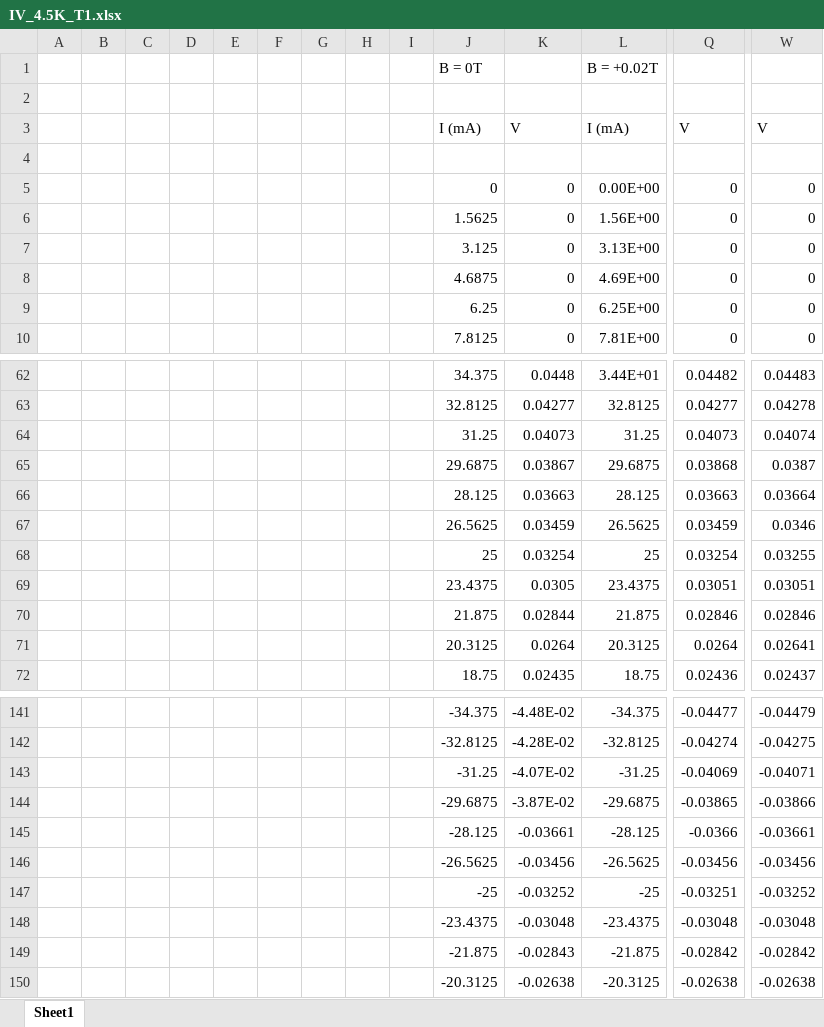
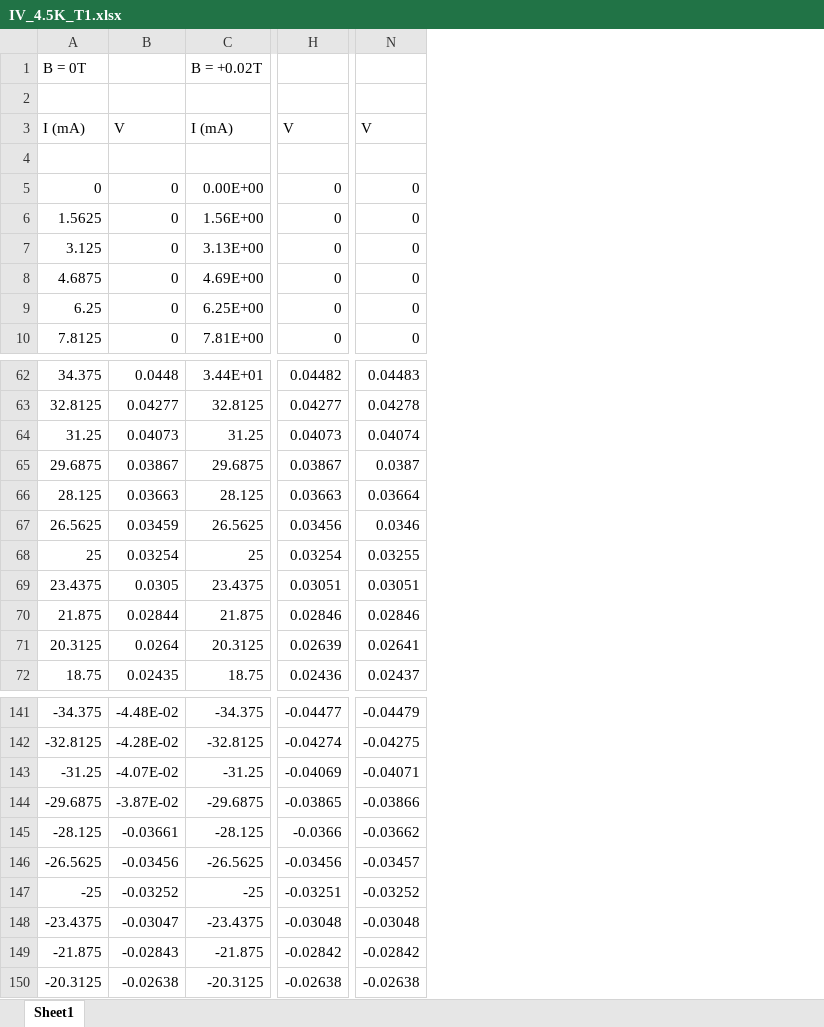
Before and after one commit to SauravSachin938/SDE, an Excel workbook: IV_4.5K_T1.xlsx, sheet Sheet1, drawn as a sheet; only a part is shown, gaps mark what is left out; values as stored, in another font and other column widths than the file's, no borders; removed rows and columns are numbered as before the commit, all else as after; the diff covers the shown part only; the diff names each change by its address in the sheet, - before the commit and + after, or states it on an @@ line.

```diff
--- a/IV_4.5K_T1.xlsx (sheet Sheet1)
+++ b/IV_4.5K_T1.xlsx (sheet Sheet1)
-column A, empty
-column B, empty
-column C, empty
-column D, empty
-column E, empty
-column F, empty
-column G, empty
-column H, empty
-column I, empty
-H65: 0.03868
+H65: 0.03867
-H67: 0.03459
+H67: 0.03456
-H71: 0.0264
+H71: 0.02639
-N145: -0.03661
+N145: -0.03662
-N146: -0.03456
+N146: -0.03457
-B148: -0.03048
+B148: -0.03047
```
Also changed, not shown: 9 edited cells elsewhere in this sheet, IV_2.5K_T1.xlsx, IV_2.5K_T2.xlsx, 6 other files.
